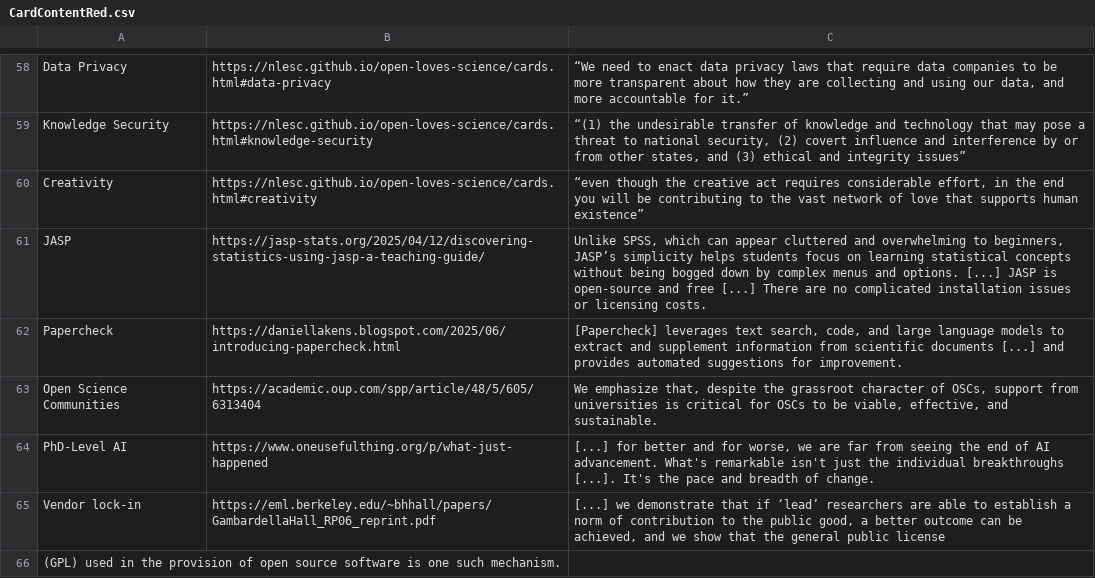
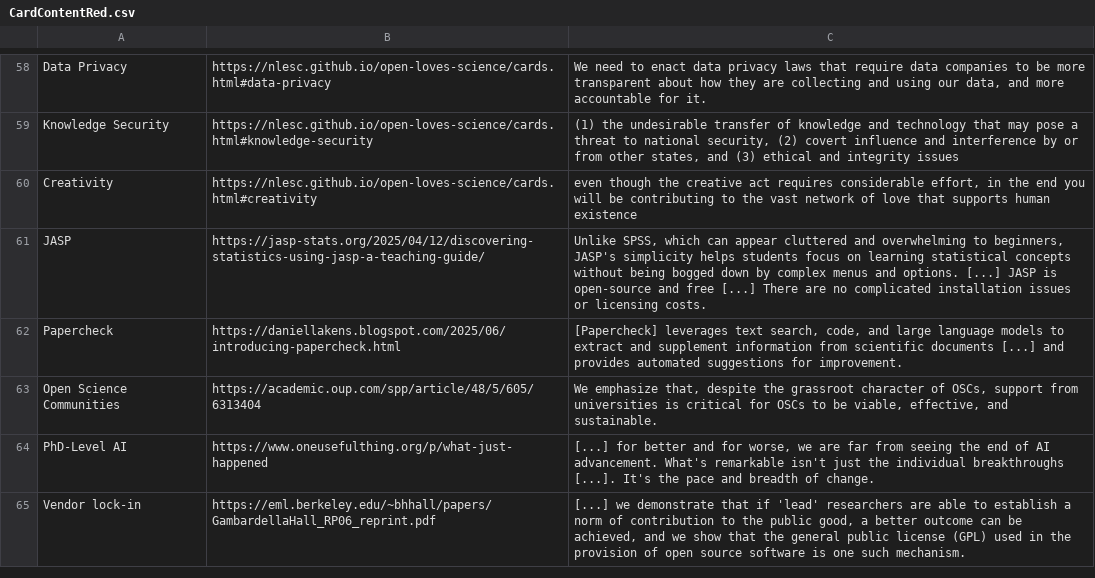
Before and after one commit to NLeSC/open-loves-science, a CSV file: generate_cards/CardContentRed.csv, drawn as a sheet; only a part is shown, gaps mark what is left out; the diff covers the shown part only; the diff names each change by its address in the sheet, - before the commit and + after, or states it on an @@ line.

```diff
--- a/generate_cards/CardContentRed.csv
+++ b/generate_cards/CardContentRed.csv
-C58: “We need to enact data privacy laws that require data companies to be more transparent about how they are collecting and using our data, and more accountable for it.”
+C58: We need to enact data privacy laws that require data companies to be more transparent about how they are collecting and using our data, and more accountable for it.
-C59: “(1) the undesirable transfer of knowledge and technology that may pose a threat to national security, (2) covert influence and interference by or from other states, and (3) ethical and integrity issues”
+C59: (1) the undesirable transfer of knowledge and technology that may pose a threat to national security, (2) covert influence and interference by or from other states, and (3) ethical and integrity issues
-C60: “even though the creative act requires considerable effort, in the end you will be contributing to the vast network of love that supports human existence”
+C60: even though the creative act requires considerable effort, in the end you will be contributing to the vast network of love that supports human existence
-C61: …to beginners, JASP’s simplicity helps…
+C61: …to beginners, JASP's simplicity helps…
-C65: …that if ‘lead’ researchers are able to establish a norm of contribution to the public good, a better outcome can be achieved, and we show that the general public license
+C65: …that if 'lead' researchers are able to establish a norm of contribution to the public good, a better outcome can be achieved, and we show that the general public license (GPL) used in the provision of open source software is one such mechanism.
-row 66: (GPL) used in the provision of open source software is one such mechanism.
```
Also changed, not shown: 54 edited cells elsewhere in this file, generate_cards/CardContentWhite.csv.
